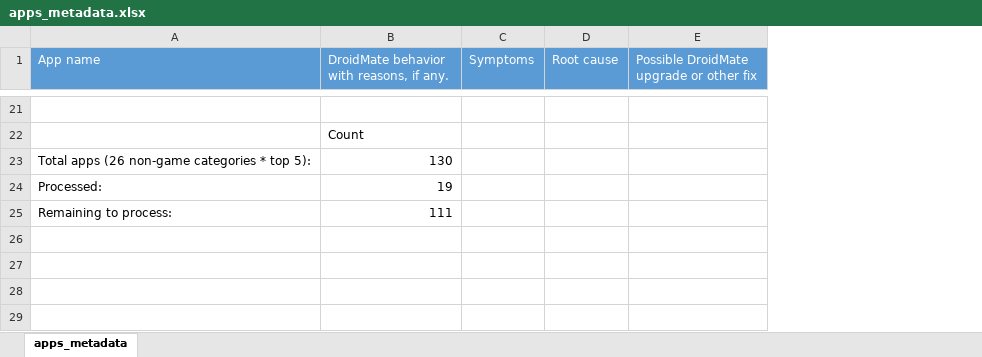
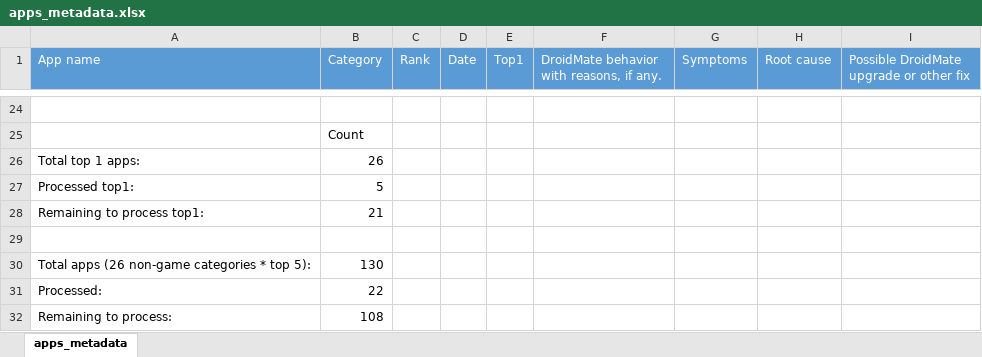
Before and after one commit to natanieljr/inline, an Excel workbook: resources/top_apps/top5_apks_metadata/apps_metadata.xlsx, sheet apps_metadata, drawn as a sheet; only a part is shown, gaps mark what is left out; values as stored, in another font and other column widths than the file's, no borders; addresses are those after the commit; the diff covers the shown part only; the diff names each change by its address in the sheet, - before the commit and + after, or states it on an @@ line.

Commit message:
update apps metadata (for PhD)

```diff
--- a/resources/top_apps/top5_apks_metadata/apps_metadata.xlsx (sheet apps_metadata)
+++ b/resources/top_apps/top5_apks_metadata/apps_metadata.xlsx (sheet apps_metadata)
+column B (Category), row 25: Count; rows 30-32: 130 | 22 | 108
+column C (Rank), empty
+column D (Date), empty
+column E (Top1), empty
-F25: Count
+F25: (empty)
+row 26: Total top 1 apps: | 26
+row 27: Processed top1: | 5
+row 28: Remaining to process top1: | 21
+row 29: (empty)
-F30: 130
+F30: (empty)
-F31: 19
+F31: (empty)
-F32: 111
+F32: (empty)
```
Also changed, not shown: 4 added rows, 1 removed row and 13 moved rows elsewhere in this sheet.
